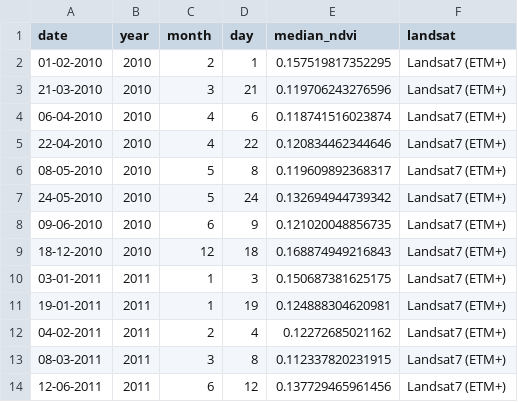
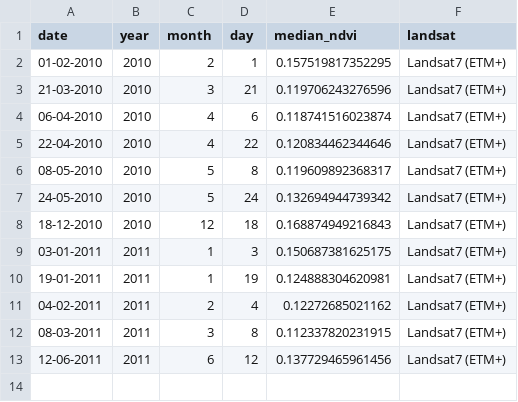
Before and after one commit to Khushi130404/Landsat-Kanha-Moniter-2010-2011, a CSV file: Data_Table/Landsat_7/data_raw/gl2_kanha_table.csv, drawn as a sheet.

```diff
--- a/Data_Table/Landsat_7/data_raw/gl2_kanha_table.csv
+++ b/Data_Table/Landsat_7/data_raw/gl2_kanha_table.csv
@@ -7,3 +7,2 @@ date,year,month,day,median_ndvi,landsat
 24-05-2010,2010,5,24,0.132694944739342,Landsat7 (ETM+)
-"09-06-2010",2010,6,9,0.121020048856735,Landsat7 (ETM+)
 18-12-2010,2010,12,18,0.168874949216843,Landsat7 (ETM+)
```
Also changed, not shown: Data_Table/Landsat_4_5/data_raw/gl1_kanha_table.csv, Data_Table/Landsat_7/data_raw/gl1_kanha_table.csv, 6 other files.
